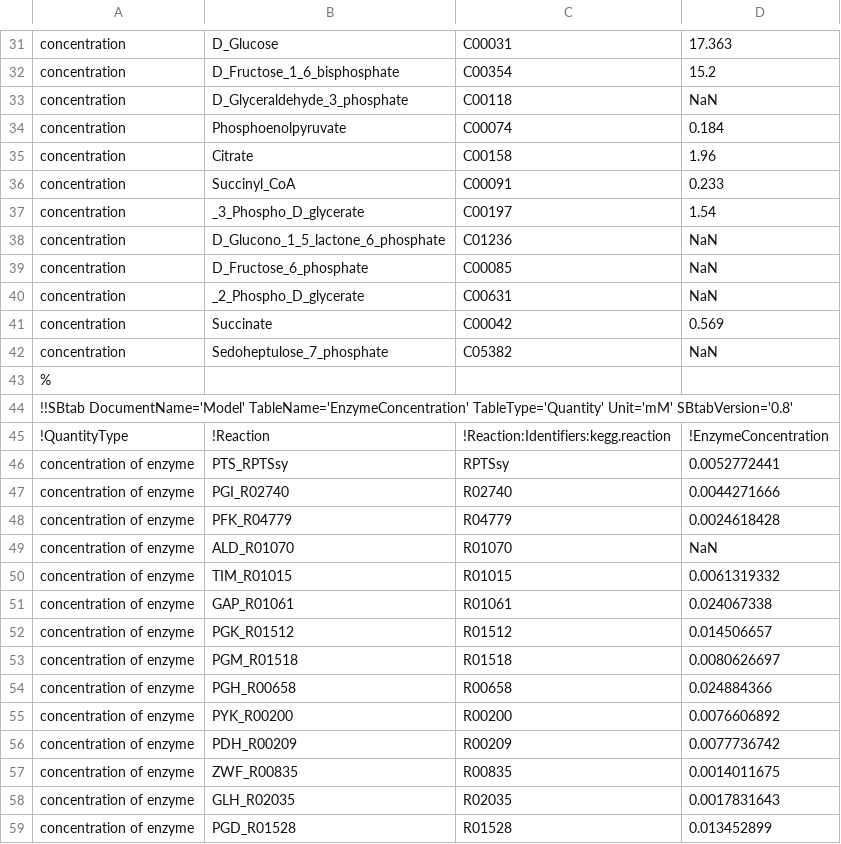
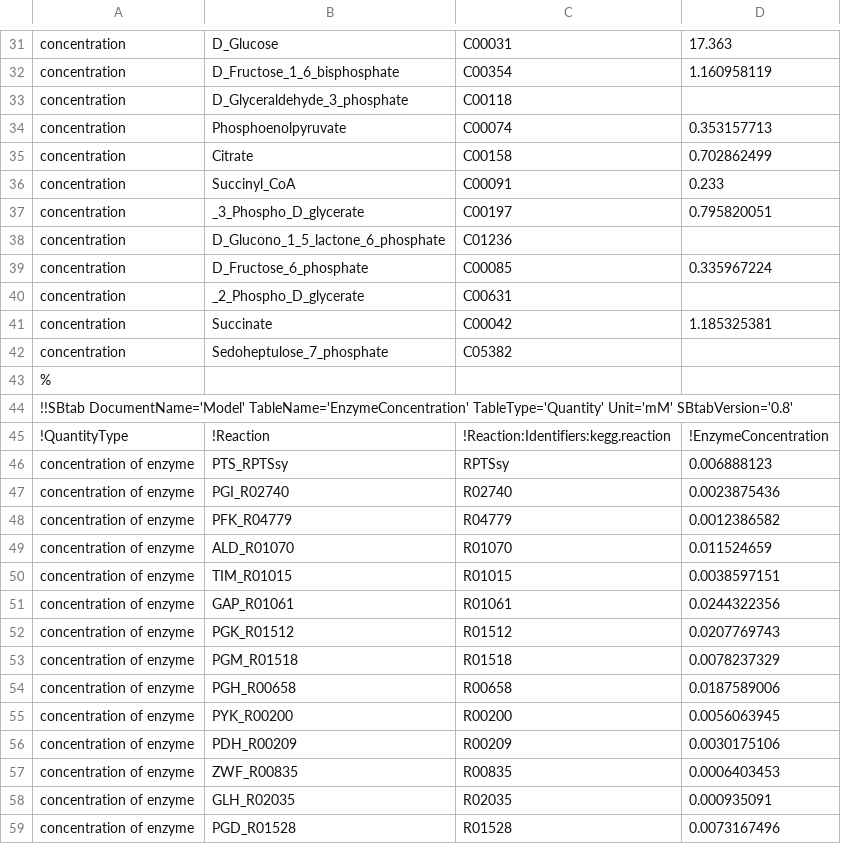
Before and after one commit to eladnoor/enzyme-cost, a CSV file: data/ecoli_ccm_aerobic_ProteinComposition_haverkorn_ValidationData.csv, drawn as a sheet; only a part is shown, gaps mark what is left out; the diff covers the shown part only; the diff names each change by its address in the sheet, - before the commit and + after, or states it on an @@ line.

```diff
--- a/data/ecoli_ccm_aerobic_ProteinComposition_haverkorn_ValidationData.csv
+++ b/data/ecoli_ccm_aerobic_ProteinComposition_haverkorn_ValidationData.csv
-D32: 15.2
+D32: 1.160958119
-D33: NaN
+D33: (empty)
-D34: 0.184
+D34: 0.353157713
-D35: 1.96
+D35: 0.702862499
-D37: 1.54
+D37: 0.795820051
-D38: NaN
+D38: (empty)
-D39: NaN
+D39: 0.335967224
-D40: NaN
+D40: (empty)
-D41: 0.569
+D41: 1.185325381
-D42: NaN
+D42: (empty)
-D46: 0.0052772441
+D46: 0.006888123
-D47: 0.0044271666
+D47: 0.0023875436
-D48: 0.0024618428
+D48: 0.0012386582
-D49: NaN
+D49: 0.011524659
-D50: 0.0061319332
+D50: 0.0038597151
-D51: 0.024067338
+D51: 0.0244322356
-D52: 0.014506657
+D52: 0.0207769743
-D53: 0.0080626697
+D53: 0.0078237329
-D54: 0.024884366
+D54: 0.0187589006
-D55: 0.0076606892
+D55: 0.0056063945
-D56: 0.0077736742
+D56: 0.0030175106
-D57: 0.0014011675
+D57: 0.0006403453
-D58: 0.0017831643
+D58: 0.000935091
-D59: 0.013452899
+D59: 0.0073167496
```
Also changed, not shown: 41 edited cells elsewhere in this file, data/ecoli_ccm_aerobic_ProteinComposition_haverkorn_ModelData.csv, 6 other files.
